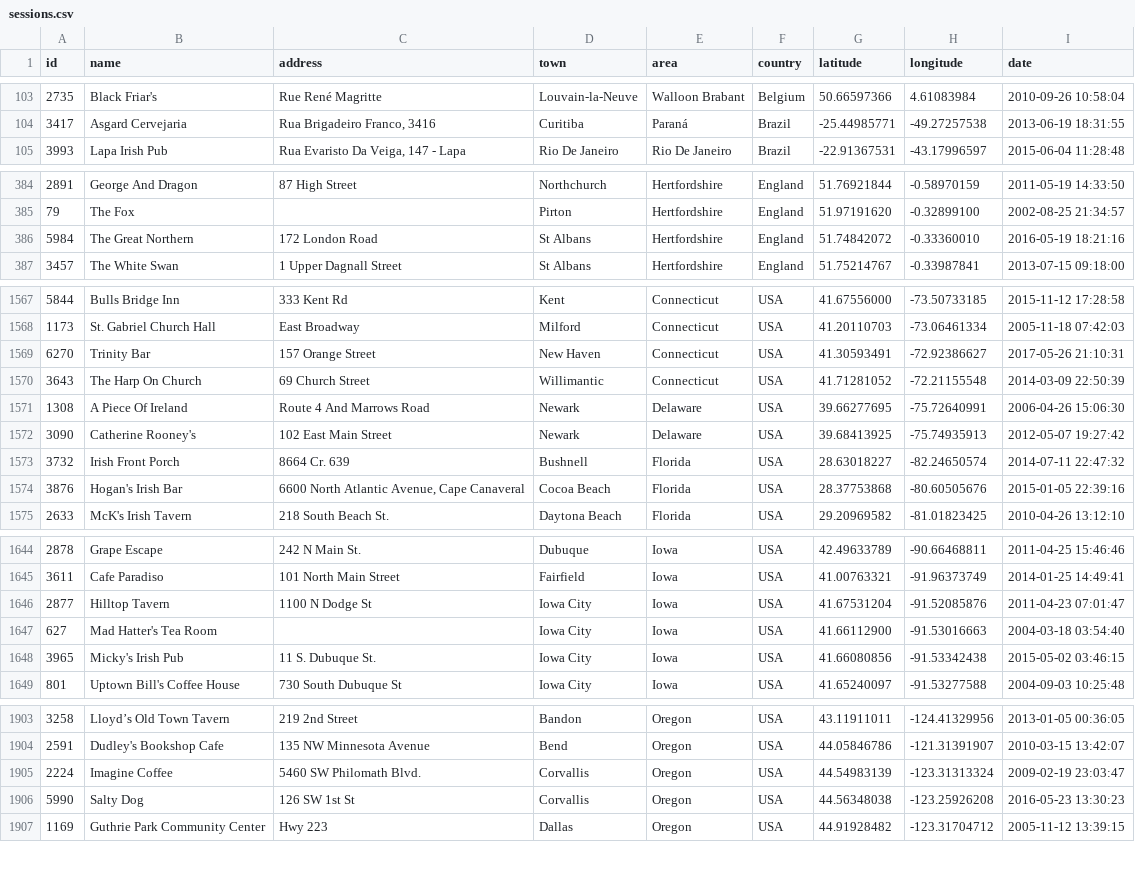
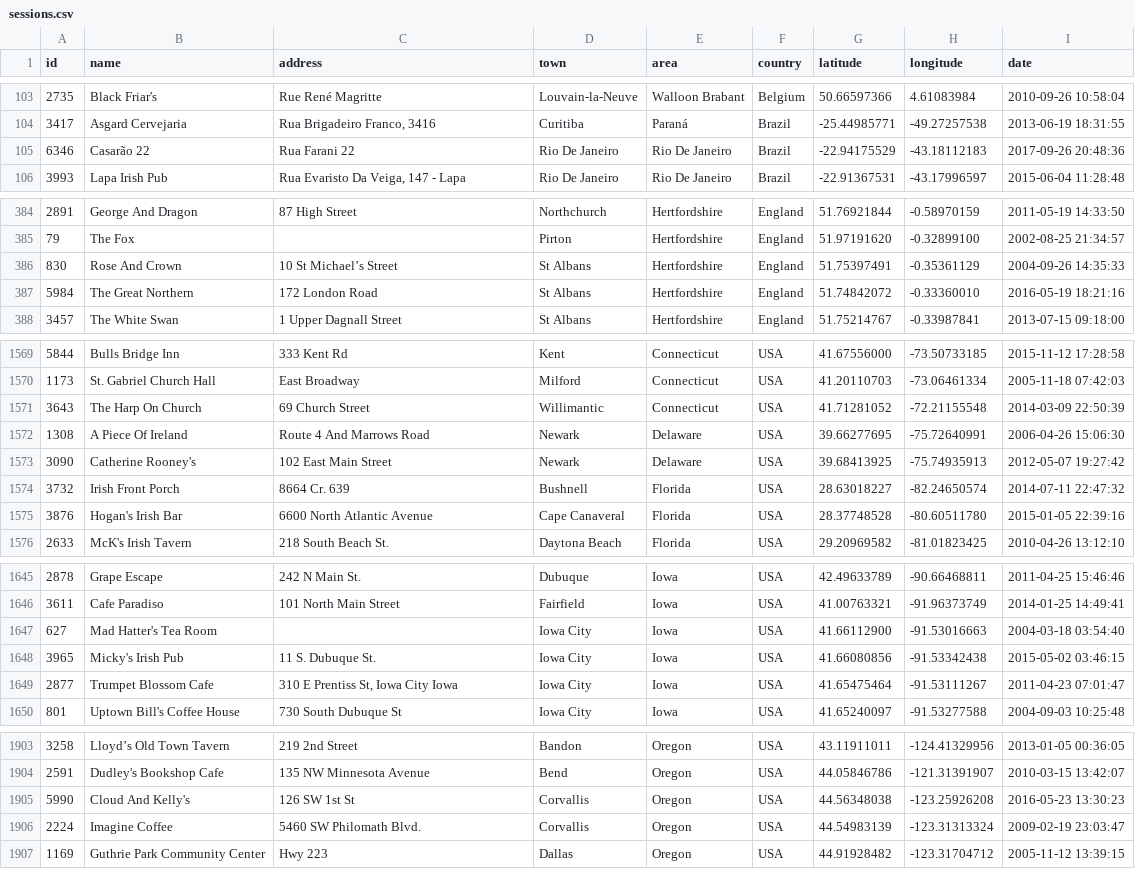
Before and after one commit to adactio/TheSession-data, a CSV file: csv/sessions.csv, drawn as a sheet; only a part is shown, gaps mark what is left out; the diff covers the shown part only.

```diff
--- a/csv/sessions.csv
+++ b/csv/sessions.csv
@@ -104,2 +104,3 @@
 3417,"Asgard Cervejaria","Rua Brigadeiro Franco, 3416","Curitiba","Paraná","Brazil",-25.44985771,-49.27257538,"2013-06-19 18:31:55"
+6346,"Casarão 22","Rua Farani 22","Rio De Janeiro","Rio De Janeiro","Brazil",-22.94175529,-43.18112183,"2017-09-26 20:48:36"
 3993,"Lapa Irish Pub","Rua Evaristo Da Veiga, 147 - Lapa","Rio De Janeiro","Rio De Janeiro","Brazil",-22.91367531,-43.17996597,"2015-06-04 11:28:48"
@@ -385,2 +385,3 @@
 79,"The Fox","","Pirton","Hertfordshire","England",51.97191620,-0.32899100,"2002-08-25 21:34:57"
+830,"Rose And Crown","10 St Michael’s Street","St Albans","Hertfordshire","England",51.75397491,-0.35361129,"2004-09-26 14:35:33"
 5984,"The Great Northern","172 London Road","St Albans","Hertfordshire","England",51.74842072,-0.33360010,"2016-05-19 18:21:16"
@@ -1568,3 +1570,2 @@
 1173,"St. Gabriel Church Hall","East Broadway","Milford","Connecticut","USA",41.20110703,-73.06461334,"2005-11-18 07:42:03"
-6270,"Trinity Bar","157 Orange Street","New Haven","Connecticut","USA",41.30593491,-72.92386627,"2017-05-26 21:10:31"
 3643,"The Harp On Church","69 Church Street","Willimantic","Connecticut","USA",41.71281052,-72.21155548,"2014-03-09 22:50:39"
@@ -1573,3 +1574,3 @@
 3732,"Irish Front Porch","8664 Cr. 639","Bushnell","Florida","USA",28.63018227,-82.24650574,"2014-07-11 22:47:32"
-3876,"Hogan's Irish Bar","6600 North Atlantic Avenue, Cape Canaveral","Cocoa Beach","Florida","USA",28.37753868,-80.60505676,"2015-01-05 22:39:16"
+3876,"Hogan's Irish Bar","6600 North Atlantic Avenue","Cape Canaveral","Florida","USA",28.37748528,-80.60511780,"2015-01-05 22:39:16"
 2633,"McK's Irish Tavern","218 South Beach St.","Daytona Beach","Florida","USA",29.20969582,-81.01823425,"2010-04-26 13:12:10"
@@ -1645,5 +1646,5 @@
 3611,"Cafe Paradiso","101 North Main Street","Fairfield","Iowa","USA",41.00763321,-91.96373749,"2014-01-25 14:49:41"
-2877,"Hilltop Tavern","1100 N Dodge St","Iowa City","Iowa","USA",41.67531204,-91.52085876,"2011-04-23 07:01:47"
 627,"Mad Hatter's Tea Room","","Iowa City","Iowa","USA",41.66112900,-91.53016663,"2004-03-18 03:54:40"
 3965,"Micky's Irish Pub","11 S. Dubuque St.","Iowa City","Iowa","USA",41.66080856,-91.53342438,"2015-05-02 03:46:15"
+2877,"Trumpet Blossom Cafe","310 E Prentiss St, Iowa City Iowa","Iowa City","Iowa","USA",41.65475464,-91.53111267,"2011-04-23 07:01:47"
 801,"Uptown Bill's Coffee House","730 South Dubuque St","Iowa City","Iowa","USA",41.65240097,-91.53277588,"2004-09-03 10:25:48"
@@ -1904,4 +1904,4 @@
 2591,"Dudley's Bookshop Cafe","135 NW Minnesota Avenue","Bend","Oregon","USA",44.05846786,-121.31391907,"2010-03-15 13:42:07"
+5990,"Cloud And Kelly's","126 SW 1st St","Corvallis","Oregon","USA",44.56348038,-123.25926208,"2016-05-23 13:30:23"
 2224,"Imagine Coffee","5460 SW Philomath Blvd.","Corvallis","Oregon","USA",44.54983139,-123.31313324,"2009-02-19 23:03:47"
-5990,"Salty Dog","126 SW 1st St","Corvallis","Oregon","USA",44.56348038,-123.25926208,"2016-05-23 13:30:23"
 1169,"Guthrie Park Community Center","Hwy 223","Dallas","Oregon","USA",44.91928482,-123.31704712,"2005-11-12 13:39:15"
```
Also changed, not shown: 3 added rows, 5 removed rows, 2 moved rows and 7 edited cells elsewhere in this file, csv/events.csv, 6 other files.
